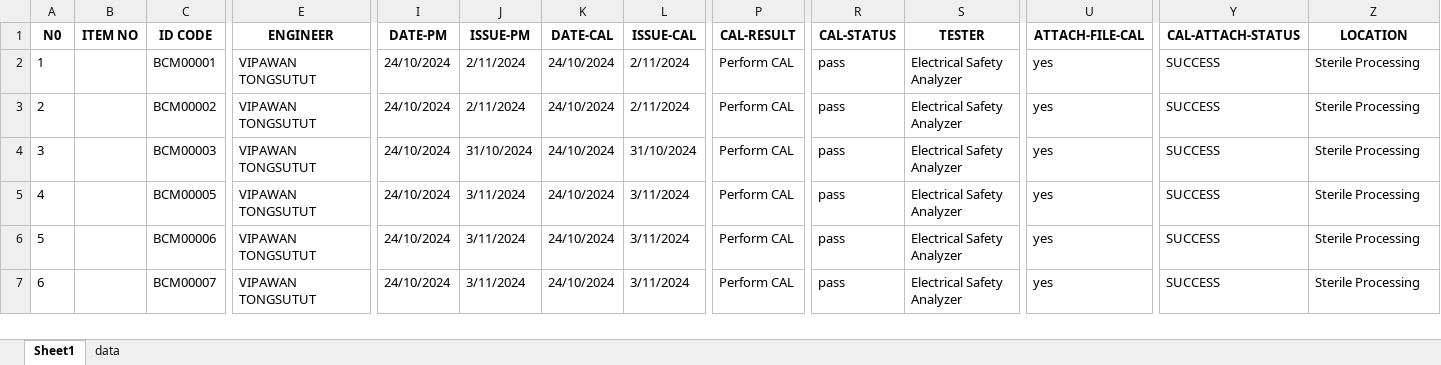
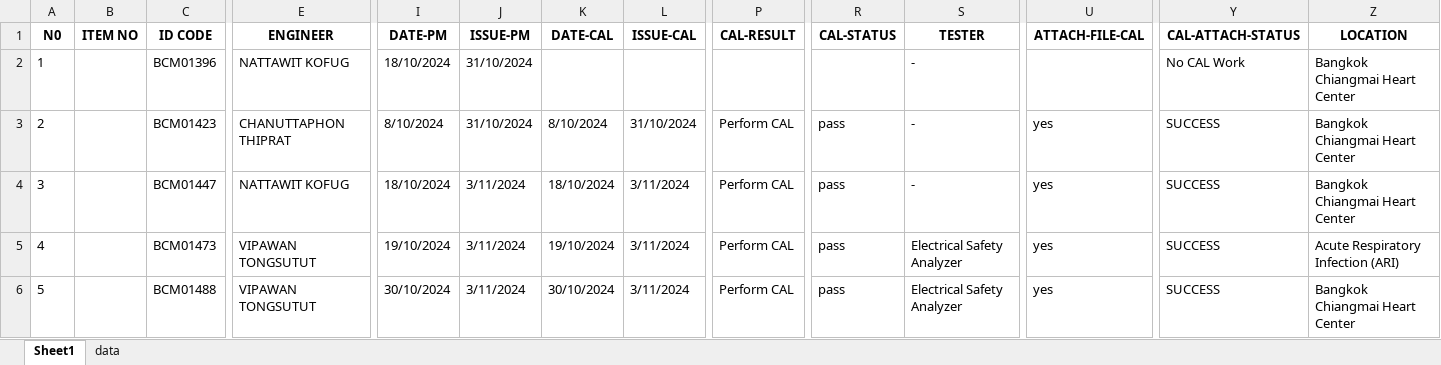
Before and after one commit to pyt3/forms, an Excel workbook: py_test_ui/EXCEL FILE/recordCal_PM.xlsx, sheet Sheet1, drawn as a sheet; only a part is shown, gaps mark what is left out; values as stored, in another font and other column widths than the file's, no borders; removed rows and columns are numbered as before the commit, all else as after; rows hold the shown columns only; the diff covers the shown part only; the diff names each change by its address in the sheet, - before the commit and + after, or states it on an @@ line.

```diff
--- a/py_test_ui/EXCEL FILE/recordCal_PM.xlsx (sheet Sheet1)
+++ b/py_test_ui/EXCEL FILE/recordCal_PM.xlsx (sheet Sheet1)
-C2 (ID CODE): BCM00001
+C2 (ID CODE): BCM01396
-E2 (ENGINEER): VIPAWAN TONGSUTUT
+E2 (ENGINEER): NATTAWIT KOFUG
-I2 (DATE-PM): 24/10/2024
+I2 (DATE-PM): 18/10/2024
-J2 (ISSUE-PM): 2/11/2024
+J2 (ISSUE-PM): 31/10/2024
-K2 (DATE-CAL): 24/10/2024
+K2 (DATE-CAL): (empty)
-L2 (ISSUE-CAL): 2/11/2024
+L2 (ISSUE-CAL): (empty)
-P2 (CAL-RESULT): Perform CAL
+P2 (CAL-RESULT): (empty)
-R2 (CAL-STATUS): pass
+R2 (CAL-STATUS): (empty)
-S2 (TESTER): Electrical Safety Analyzer
+S2 (TESTER): -
-U2 (ATTACH-FILE-CAL): yes
+U2 (ATTACH-FILE-CAL): (empty)
-Y2 (CAL-ATTACH-STATUS): SUCCESS
+Y2 (CAL-ATTACH-STATUS): No CAL Work
-Z2 (LOCATION): Sterile Processing
+Z2 (LOCATION): Bangkok Chiangmai Heart Center
-row 3: 2 |  | BCM00002 | VIPAWAN TONGSUTUT | 24/10/2024 | 2/11/2024 | 24/10/2024 | 2/11/2024 | Perform CAL | pass | Electrical Safety Analyzer | yes | SUCCESS | Sterile Processing
@@ column A (N0) renumbered between rows 3 and 9 @@
-C3 (ID CODE): BCM00003
+C3 (ID CODE): BCM01423
-E3 (ENGINEER): VIPAWAN TONGSUTUT
+E3 (ENGINEER): CHANUTTAPHON THIPRAT
-I3 (DATE-PM): 24/10/2024
+I3 (DATE-PM): 8/10/2024
-K3 (DATE-CAL): 24/10/2024
+K3 (DATE-CAL): 8/10/2024
-S3:S4 (TESTER): Electrical Safety Analyzer
+S3:S4 (TESTER): -
-Z3:Z4 (LOCATION): Sterile Processing
+Z3:Z4 (LOCATION): Bangkok Chiangmai Heart Center
-C4 (ID CODE): BCM00005
+C4 (ID CODE): BCM01447
-E4 (ENGINEER): VIPAWAN TONGSUTUT
+E4 (ENGINEER): NATTAWIT KOFUG
-I4 (DATE-PM): 24/10/2024
+I4 (DATE-PM): 18/10/2024
-K4 (DATE-CAL): 24/10/2024
+K4 (DATE-CAL): 18/10/2024
-C5 (ID CODE): BCM00006
+C5 (ID CODE): BCM01473
-I5 (DATE-PM): 24/10/2024
+I5 (DATE-PM): 19/10/2024
-K5 (DATE-CAL): 24/10/2024
+K5 (DATE-CAL): 19/10/2024
-Z5 (LOCATION): Sterile Processing
+Z5 (LOCATION): Acute Respiratory Infection (ARI)
-C6 (ID CODE): BCM00007
+C6 (ID CODE): BCM01488
-I6 (DATE-PM): 24/10/2024
+I6 (DATE-PM): 30/10/2024
-K6 (DATE-CAL): 24/10/2024
+K6 (DATE-CAL): 30/10/2024
-Z6 (LOCATION): Sterile Processing
+Z6 (LOCATION): Bangkok Chiangmai Heart Center
```
Also changed, not shown: 8 removed rows and 15 edited cells elsewhere in this sheet, py_test_ui/EXCEL FILE/backuprecordCal_PM.xlsx, 2 other files.
